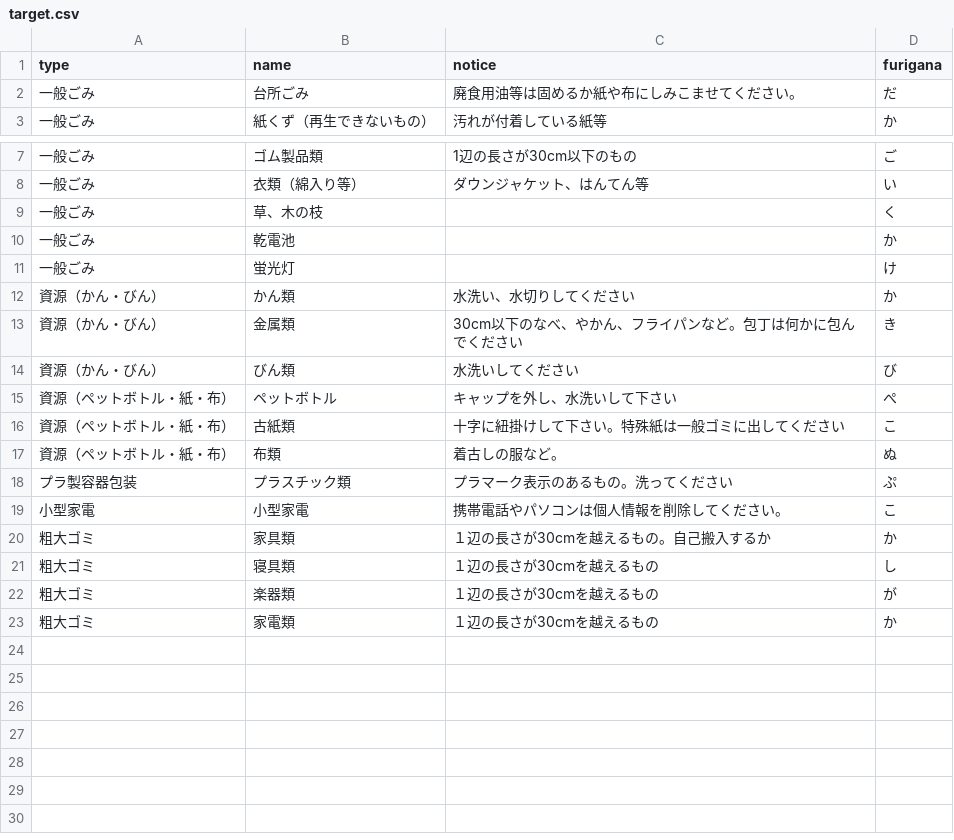
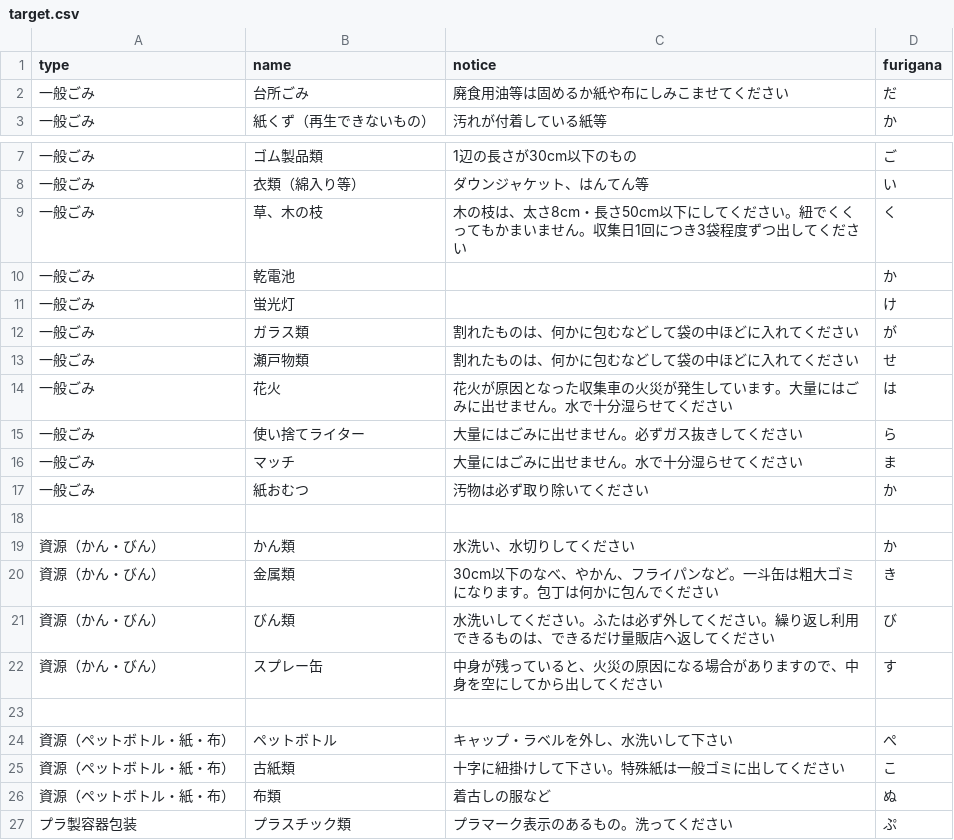
Before and after one commit to kazu-imp18/5374, a CSV file: data/target.csv, drawn as a sheet; only a part is shown, gaps mark what is left out; the shorter side is filled out with more unchanged rows.

Commit message:
ゴミ処理方法の説明が不十分だったので、改めて細分化+適切と思われる説明を補足

```diff
--- a/data/target.csv
+++ b/data/target.csv
@@ -1,3 +1,3 @@
 type,name,notice,furigana
-一般ごみ,台所ごみ,廃食用油等は固めるか紙や布にしみこませてください。,だ
+一般ごみ,台所ごみ,廃食用油等は固めるか紙や布にしみこませてください,だ
 一般ごみ,紙くず（再生できないもの）,汚れが付着している紙等,か
@@ -8,11 +8,20 @@ type,name,notice,furigana
 一般ごみ,衣類（綿入り等）,ダウンジャケット、はんてん等,い
-一般ごみ,草、木の枝,,く
+一般ごみ,草、木の枝,木の枝は、太さ8cm・長さ50cm以下にしてください。紐でくくってもかまいません。収集日1回につき3袋程度ずつ出してください,く
 一般ごみ,乾電池,,か
 一般ごみ,蛍光灯,,け
+一般ごみ,ガラス類,割れたものは、何かに包むなどして袋の中ほどに入れてください,が
+一般ごみ,瀬戸物類,割れたものは、何かに包むなどして袋の中ほどに入れてください,せ
+一般ごみ,花火,花火が原因となった収集車の火災が発生しています。大量にはごみに出せません。水で十分湿らせてください,は
+一般ごみ,使い捨てライター,大量にはごみに出せません。必ずガス抜きしてください,ら
+一般ごみ,マッチ,大量にはごみに出せません。水で十分湿らせてください,ま
+一般ごみ,紙おむつ,汚物は必ず取り除いてください,か
+
 資源（かん・びん）,かん類,水洗い、水切りしてください,か
-資源（かん・びん）,金属類,30cm以下のなべ、やかん、フライパンなど。包丁は何かに包んでください,き
-資源（かん・びん）,びん類,水洗いしてください,び
-資源（ペットボトル・紙・布）,ペットボトル,キャップを外し、水洗いして下さい,ぺ
+資源（かん・びん）,金属類,30cm以下のなべ、やかん、フライパンなど。一斗缶は粗大ゴミになります。包丁は何かに包んでください,き
+資源（かん・びん）,びん類,水洗いしてください。ふたは必ず外してください。繰り返し利用できるものは、できるだけ量販店へ返してください,び
+資源（かん・びん）,スプレー缶,中身が残っていると、火災の原因になる場合がありますので、中身を空にしてから出してください,す
+
+資源（ペットボトル・紙・布）,ペットボトル,キャップ・ラベルを外し、水洗いして下さい,ぺ
 資源（ペットボトル・紙・布）,古紙類,十字に紐掛けして下さい。特殊紙は一般ゴミに出してください,こ
-資源（ペットボトル・紙・布）,布類,着古しの服など。,ぬ
+資源（ペットボトル・紙・布）,布類,着古しの服など,ぬ
 プラ製容器包装,プラスチック類,プラマーク表示のあるもの。洗ってください,ぷ
```
